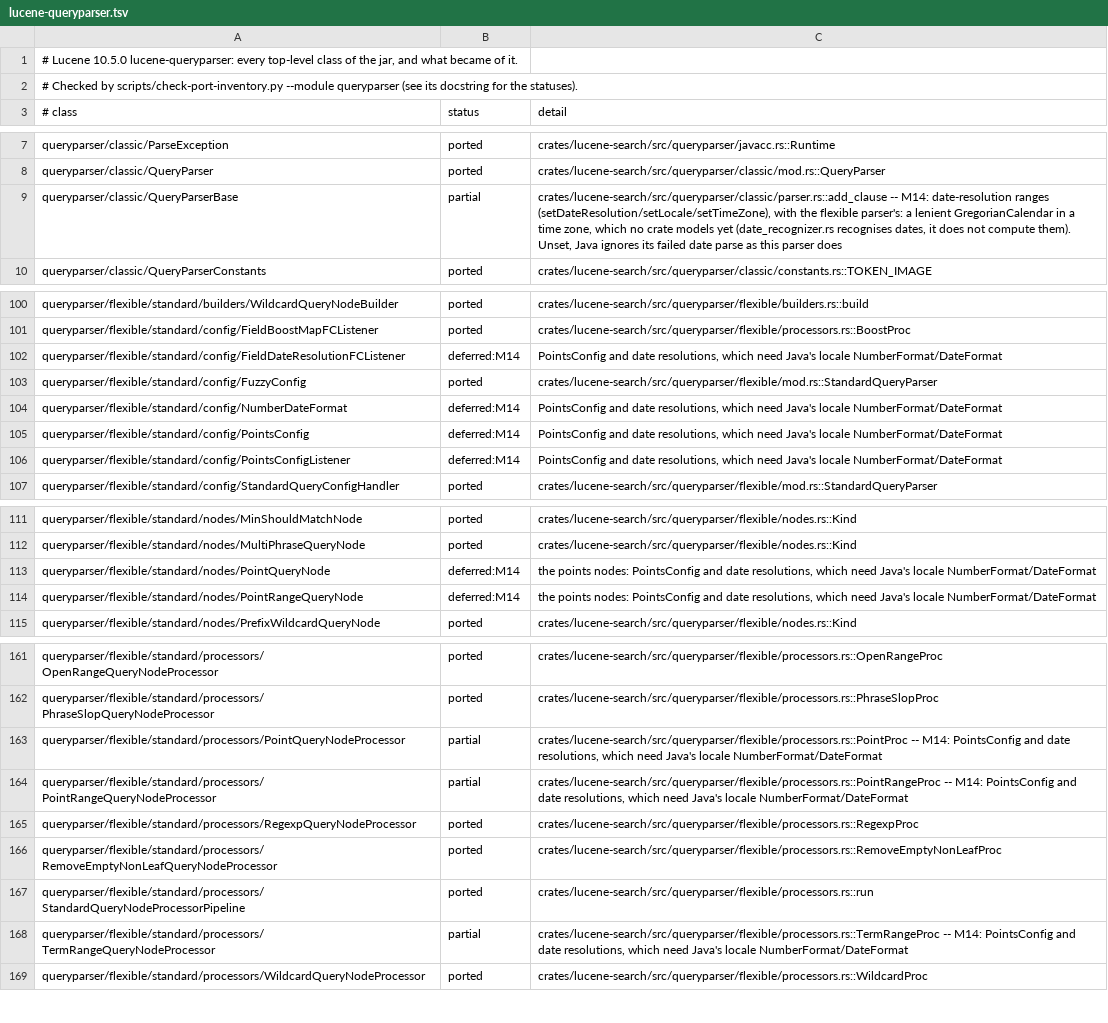
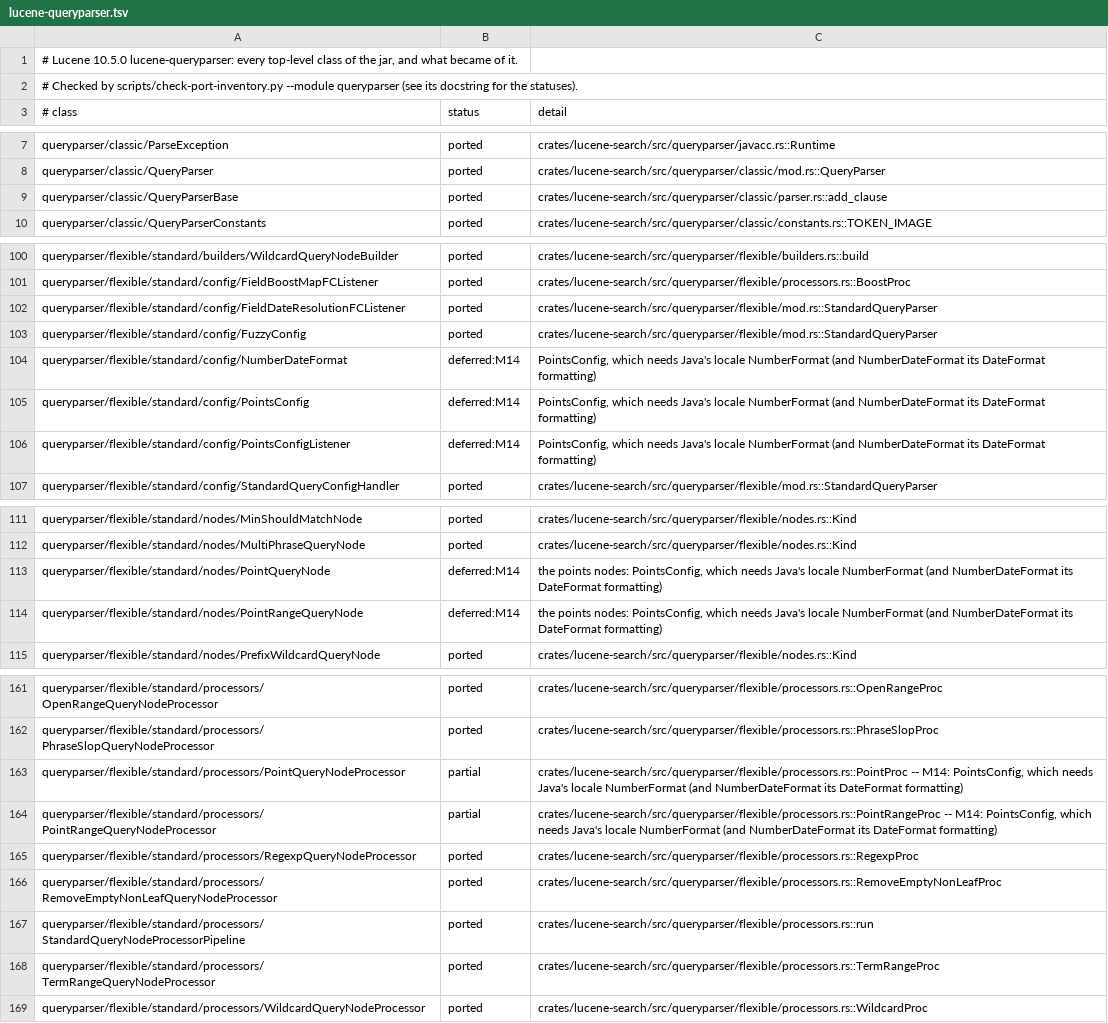
Before and after one commit to huyz0/lucene-rust, a TSV file: docs/inventory/lucene-queryparser.tsv, drawn as a sheet; only a part is shown, gaps mark what is left out; the diff covers the shown part only; the diff names each change by its address in the sheet, - before the commit and + after, or states it on an @@ line.

```diff
--- a/docs/inventory/lucene-queryparser.tsv
+++ b/docs/inventory/lucene-queryparser.tsv
-B9 (status): partial
+B9 (status): ported
-C9 (detail): crates/lucene-search/src/queryparser/classic/parser.rs::add_clause -- M14: date-resolution ranges (setDateResolution/setLocale/setTimeZone), with the flexible parser's: a lenient GregorianCalendar in a time zone, which no crate models yet (date_recognizer.rs recognises dates, it does not compute them). Unset, Java ignores its failed date parse as this parser does
+C9 (detail): crates/lucene-search/src/queryparser/classic/parser.rs::add_clause
-B102 (status): deferred:M14
+B102 (status): ported
-C102 (detail): PointsConfig and date resolutions, which need Java's locale NumberFormat/DateFormat
+C102 (detail): crates/lucene-search/src/queryparser/flexible/mod.rs::StandardQueryParser
-C104:C106 (detail): PointsConfig and date resolutions, which need Java's locale NumberFormat/DateFormat
+C104:C106 (detail): PointsConfig, which needs Java's locale NumberFormat (and NumberDateFormat its DateFormat formatting)
-C113:C114 (detail): …points nodes: PointsConfig and date resolutions, which need Java's locale NumberFormat/DateFormat
+C113:C114 (detail): …points nodes: PointsConfig, which needs Java's locale NumberFormat (and NumberDateFormat its DateFormat formatting)
-C163 (detail): …-- M14: PointsConfig and date resolutions, which need Java's locale NumberFormat/DateFormat
+C163 (detail): …-- M14: PointsConfig, which needs Java's locale NumberFormat (and NumberDateFormat its DateFormat formatting)
-C164 (detail): …-- M14: PointsConfig and date resolutions, which need Java's locale NumberFormat/DateFormat
+C164 (detail): …-- M14: PointsConfig, which needs Java's locale NumberFormat (and NumberDateFormat its DateFormat formatting)
-B168 (status): partial
+B168 (status): ported
-C168 (detail): crates/lucene-search/src/queryparser/flexible/processors.rs::TermRangeProc -- M14: PointsConfig and date resolutions, which need Java's locale NumberFormat/DateFormat
+C168 (detail): crates/lucene-search/src/queryparser/flexible/processors.rs::TermRangeProc
```
Also changed, not shown: 2 edited cells elsewhere in this file, 40 other files.
